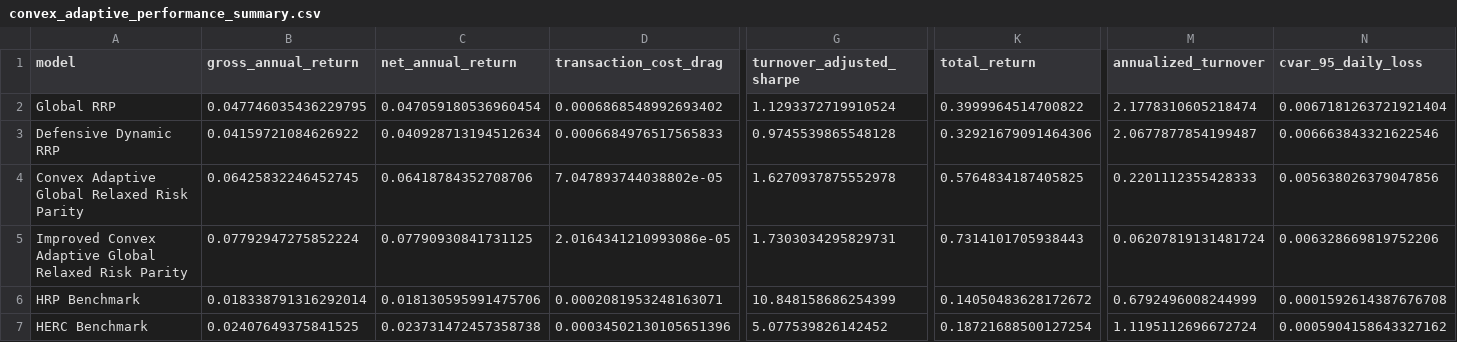
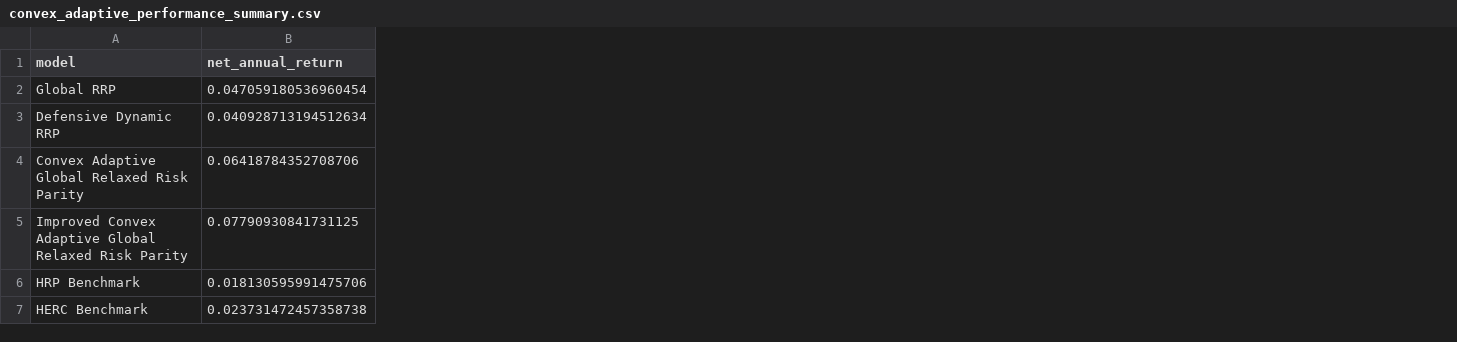
Before and after one commit to ericxuzhesheng/Relaxed-Risk-Parity-Research, a CSV file: results/tables/convex_adaptive_performance_summary.csv, drawn as a sheet; only a part is shown, gaps mark what is left out; the diff names each change by its address in the sheet, - before the commit and + after, or states it on an @@ line.

Commit message:
chore: regenerate all figures and tables with correct Improved Convex config
- Fix convex_adaptive_performance_summary.csv: was using pipeline-selected
  candidate_04 (5.34%, SR=1.321); now uses confirmed candidate_13 config
  (max_weight=0.45, cvar_penalty=0.08, no vol_target) → 7.79%, SR=1.326
- Regenerate convex_adaptive_nav/drawdown comparison figures with correct model
- Update all convex adaptive auxiliary tables and solver diagnostics
- Recompile thesis PDF with updated figures (64 pages)
- README performance tables unchanged (already correct: 7.79%/1.326/0.51%)

```diff
--- a/results/tables/convex_adaptive_performance_summary.csv
+++ b/results/tables/convex_adaptive_performance_summary.csv
-column B (gross_annual_return), rows 2-7: 0.047746035436229795 | 0.04159721084626922 | 0.06425832246452745 | 0.07792947275852224 | 0.018338791316292014 | 0.02407649375841525
-column D (transaction_cost_drag), rows 2-7: 0.0006868548992693402 | 0.0006684976517565833 | 7.047893744038802e-05 | 2.0164341210993086e-05 | 0.0002081953248163071 | 0.00034502130105651396
-column G (turnover_adjusted_sharpe), rows 2-7: 1.1293372719910524 | 0.9745539865548128 | 1.6270937875552978 | 1.7303034295829731 | 10.848158686254399 | 5.077539826142452
-column K (total_return), rows 2-7: 0.3999964514700822 | 0.32921679091464306 | 0.5764834187405825 | 0.7314101705938443 | 0.14050483628172672 | 0.18721688500127254
-column M (annualized_turnover), rows 2-7: 2.1778310605218474 | 2.0677877854199487 | 0.2201112355428333 | 0.06207819131481724 | 0.6792496008244999 | 1.1195112696672724
-column N (cvar_95_daily_loss), rows 2-7: 0.0067181263721921404 | 0.006663843321622546 | 0.005638026379047856 | 0.006328669819752206 | 0.0001592614387676708 | 0.0005904158643327162
```
Also changed, not shown: results/tables/convex_adaptive_improvement_candidates.csv, results/tables/convex_adaptive_solver_diagnostics.csv, 16 other files.
